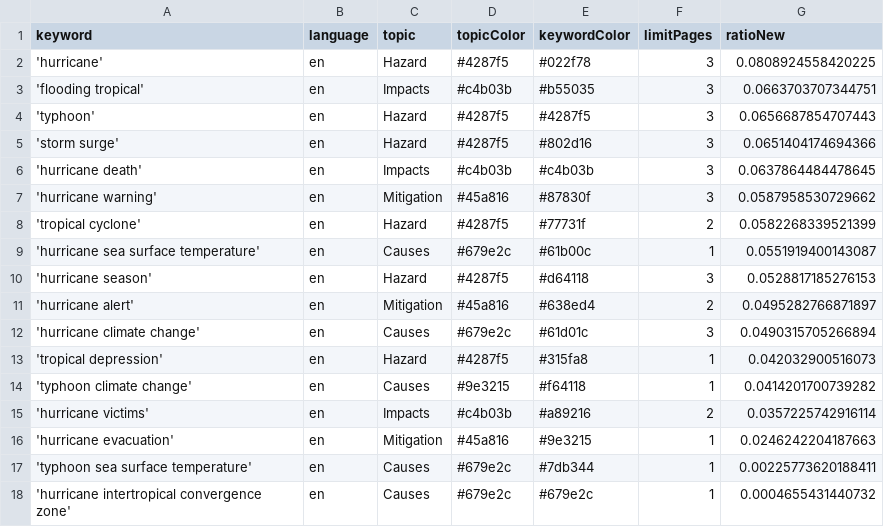
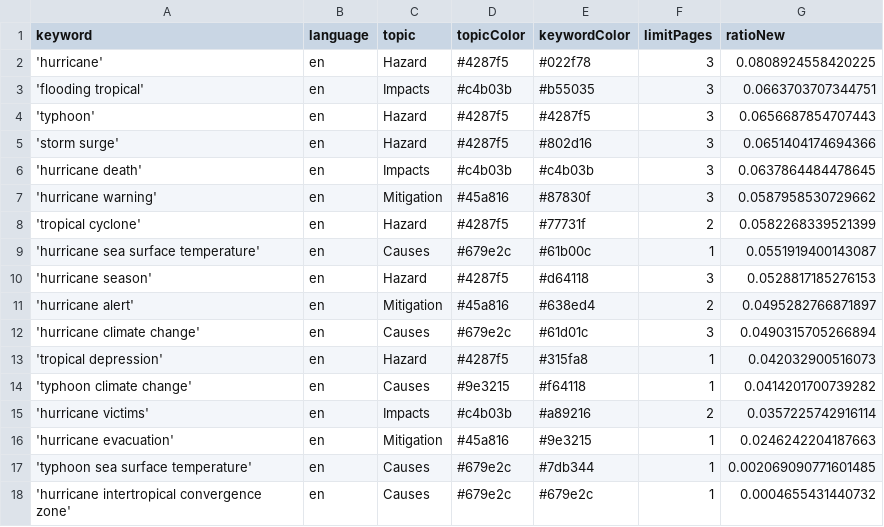
Before and after one commit to jens-news/hurricaneIsComing, a CSV file: keywords.csv, drawn as a sheet.

Commit message:
Commit from GitHub Actions (harvest:0.0)

```diff
--- a/keywords.csv
+++ b/keywords.csv
@@ -16,3 +16,3 @@ keyword,language,topic,topicColor,keywordColor,limitPages,ratioNew
 'hurricane evacuation',en,Mitigation,#45a816,#9e3215,1,0.0246242204187663
-'typhoon sea surface temperature',en,Causes,#679e2c,#7db344,1,0.00225773620188411
+'typhoon sea surface temperature',en,Causes,#679e2c,#7db344,1,0.002069090771601485
 'hurricane intertropical convergence zone',en,Causes,#679e2c,#679e2c,1,0.0004655431440732
```
